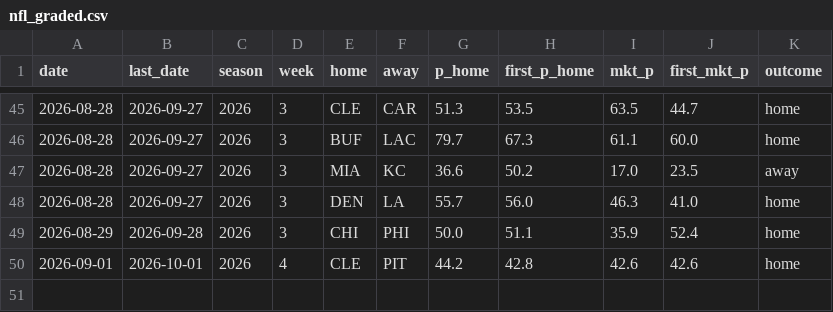
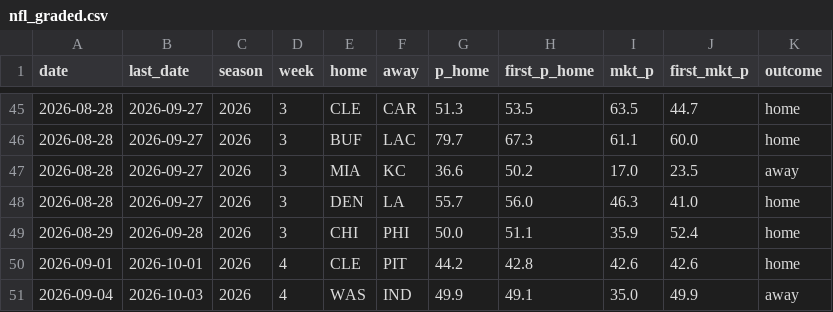
Before and after one commit to CheeseDagg/NFLTool, a CSV file: data/nfl_graded.csv, drawn as a sheet; only a part is shown, gaps mark what is left out.

```diff
--- a/data/nfl_graded.csv
+++ b/data/nfl_graded.csv
@@ -50 +50,2 @@ date,last_date,season,week,home,away,p_home,first_p_home,mkt_p,first_mkt_p,outco
 2026-09-01,2026-10-01,2026,4,CLE,PIT,44.2,42.8,42.6,42.6,home
+2026-09-04,2026-10-03,2026,4,WAS,IND,49.9,49.1,35.0,49.9,away
```
Also changed, not shown: data/nfl_predictions.csv, 1 other file.
